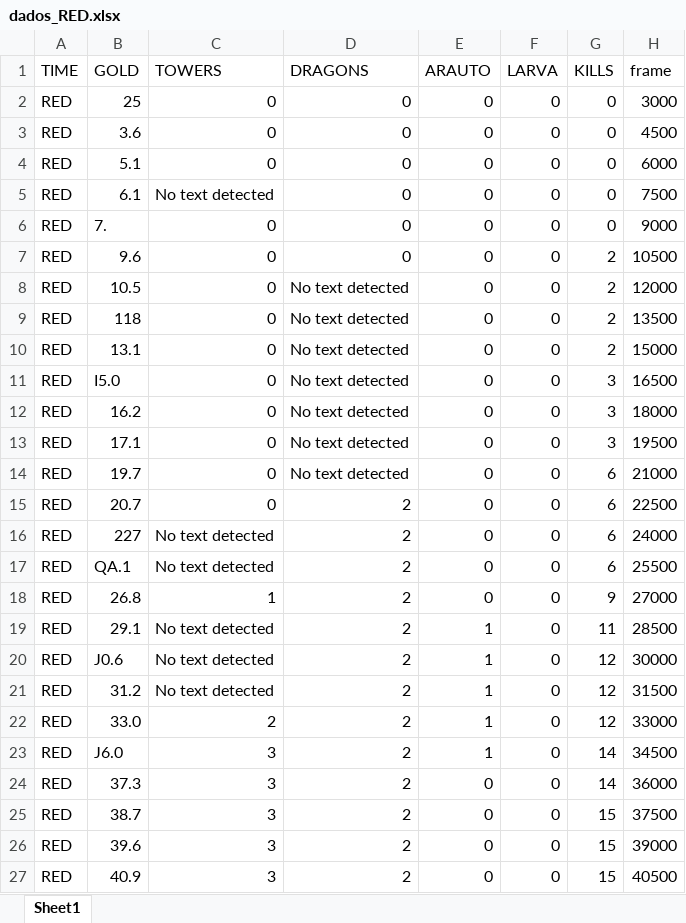
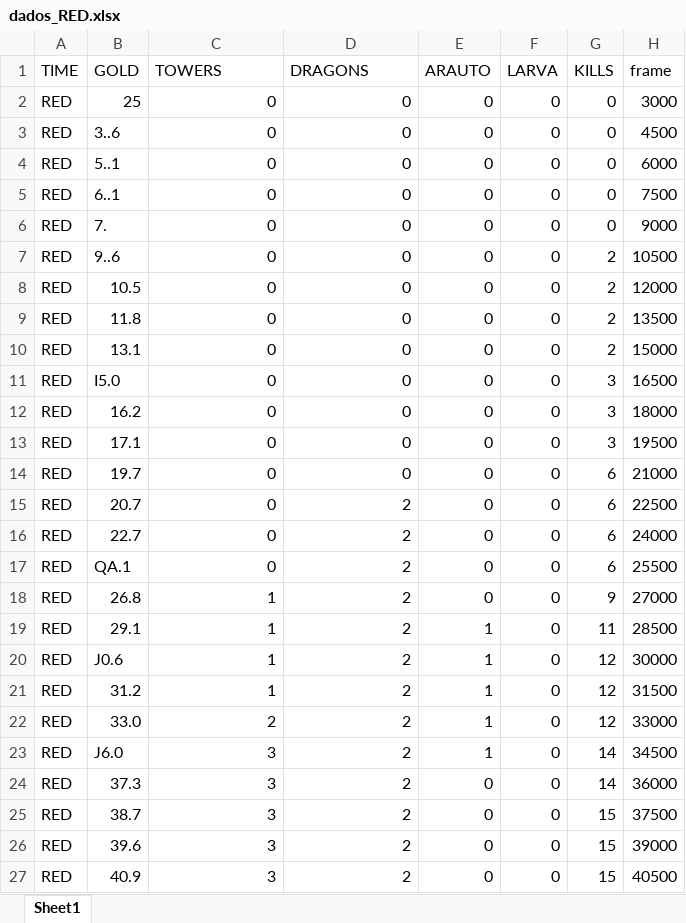
Before and after one commit to leofmandrade/CompVision, an Excel workbook: server/dados_RED.xlsx, sheet Sheet1, drawn as a sheet; only a part is shown; values as stored, in another font and other column widths than the file's, no cell formats; the diff covers the shown part only; the diff names each change by its address in the sheet, - before the commit and + after, or states it on an @@ line.

```diff
--- a/server/dados_RED.xlsx (sheet Sheet1)
+++ b/server/dados_RED.xlsx (sheet Sheet1)
-B3 (GOLD): 3.6
+B3 (GOLD): 3..6
-B4 (GOLD): 5.1
+B4 (GOLD): 5..1
-B5 (GOLD): 6.1
+B5 (GOLD): 6..1
-C5 (TOWERS): No text detected
+C5 (TOWERS): 0
-B7 (GOLD): 9.6
+B7 (GOLD): 9..6
-D8:D14 (DRAGONS): No text detected
+D8:D14 (DRAGONS): 0
-B9 (GOLD): 118
+B9 (GOLD): 11.8
-B16 (GOLD): 227
+B16 (GOLD): 22.7
-C16:C17 (TOWERS): No text detected
+C16:C17 (TOWERS): 0
-C19:C21 (TOWERS): No text detected
+C19:C21 (TOWERS): 1
```
Also changed, not shown: 14 edited cells elsewhere in this sheet, cell formats, server/dados_1.0.xlsx, server/dados_2.0.xlsx, 16 other files.
